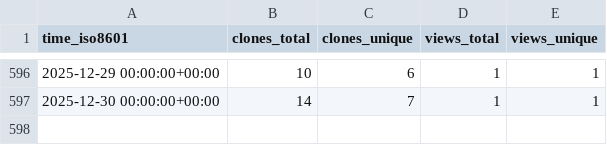
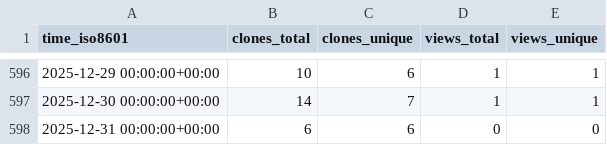
Before and after one commit to cschu/gff_quantifier, a CSV file: cschu/gff_quantifier/ghrs-data/views_clones_aggregate.csv, drawn as a sheet; only a part is shown, gaps mark what is left out; the diff names each change by its address in the sheet, - before the commit and + after, or states it on an @@ line.

```diff
--- a/cschu/gff_quantifier/ghrs-data/views_clones_aggregate.csv
+++ b/cschu/gff_quantifier/ghrs-data/views_clones_aggregate.csv
+row 598: 2025-12-31 00:00:00+00:00 | 6 | 6 | 0 | 0
```
Also changed, not shown: 1 other file.
